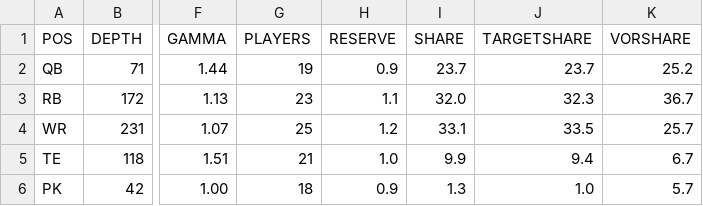
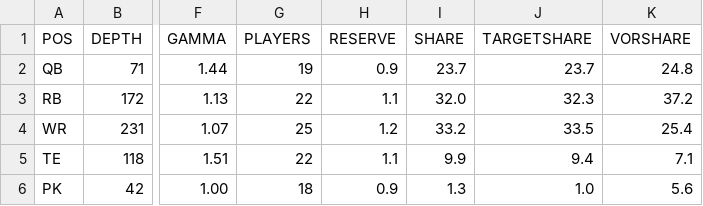
Before and after one commit to bborchardt/fuad, a TSV file: docs/figures/fuad/2026/positions.tsv, drawn as a sheet; only a part is shown, gaps mark what is left out; the diff names each change by its address in the sheet, - before the commit and + after, or states it on an @@ line.

```diff
--- a/docs/figures/fuad/2026/positions.tsv
+++ b/docs/figures/fuad/2026/positions.tsv
-K2 (VORSHARE): 25.2
+K2 (VORSHARE): 24.8
-G3 (PLAYERS): 23
+G3 (PLAYERS): 22
-K3 (VORSHARE): 36.7
+K3 (VORSHARE): 37.2
-I4 (SHARE): 33.1
+I4 (SHARE): 33.2
-K4 (VORSHARE): 25.7
+K4 (VORSHARE): 25.4
-G5 (PLAYERS): 21
+G5 (PLAYERS): 22
-H5 (RESERVE): 1.0
+H5 (RESERVE): 1.1
-K5 (VORSHARE): 6.7
+K5 (VORSHARE): 7.1
-K6 (VORSHARE): 5.7
+K6 (VORSHARE): 5.6
```
Also changed, not shown: docs/figures/fuad/2026/curve.tsv, docs/figures/greenfield/2026/curve.tsv, 6 other files.
